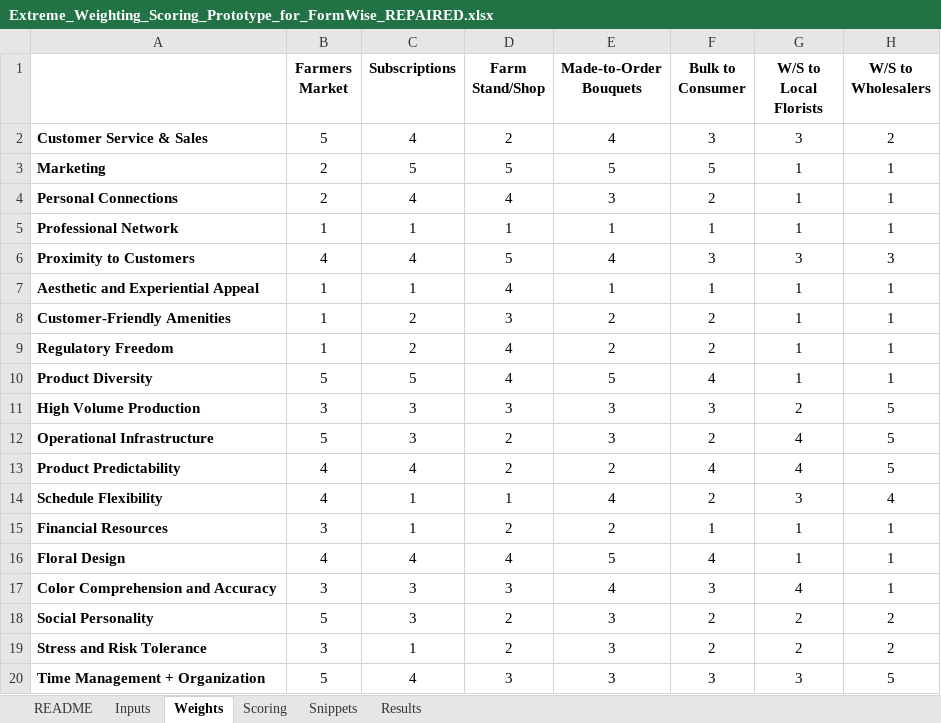
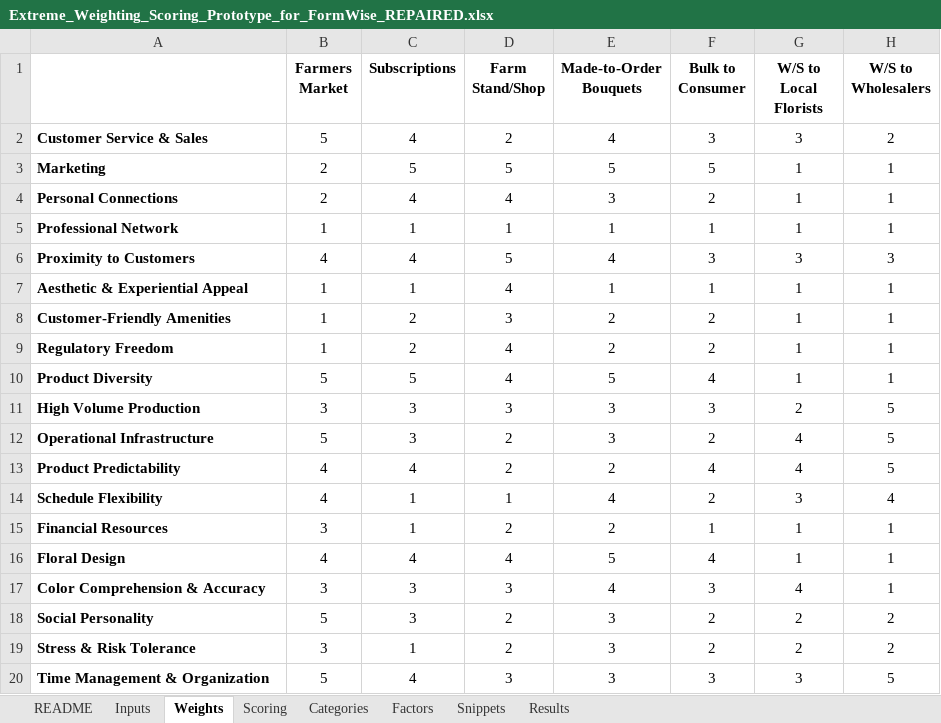
Before and after one commit to sweetpiedmont/revenue-stream-compass, an Excel workbook: Extreme_Weighting_Scoring_Prototype_for_FormWise_REPAIRED.xlsx, sheet Weights, drawn as a sheet; only a part is shown; values as stored, in another font and other column widths than the file's, no borders; the diff names each change by its address in the sheet, - before the commit and + after, or states it on an @@ line.

```diff
--- a/Extreme_Weighting_Scoring_Prototype_for_FormWise_REPAIRED.xlsx (sheet Weights)
+++ b/Extreme_Weighting_Scoring_Prototype_for_FormWise_REPAIRED.xlsx (sheet Weights)
+sheet tab: Categories
+sheet tab: Factors
-A7: Aesthetic and Experiential Appeal
+A7: Aesthetic & Experiential Appeal
-A17: Color Comprehension and Accuracy
+A17: Color Comprehension & Accuracy
-A19: Stress and Risk Tolerance
+A19: Stress & Risk Tolerance
-A20: Time Management + Organization
+A20: Time Management & Organization
```
Also changed, not shown: sheet Scoring, 1 other file.
